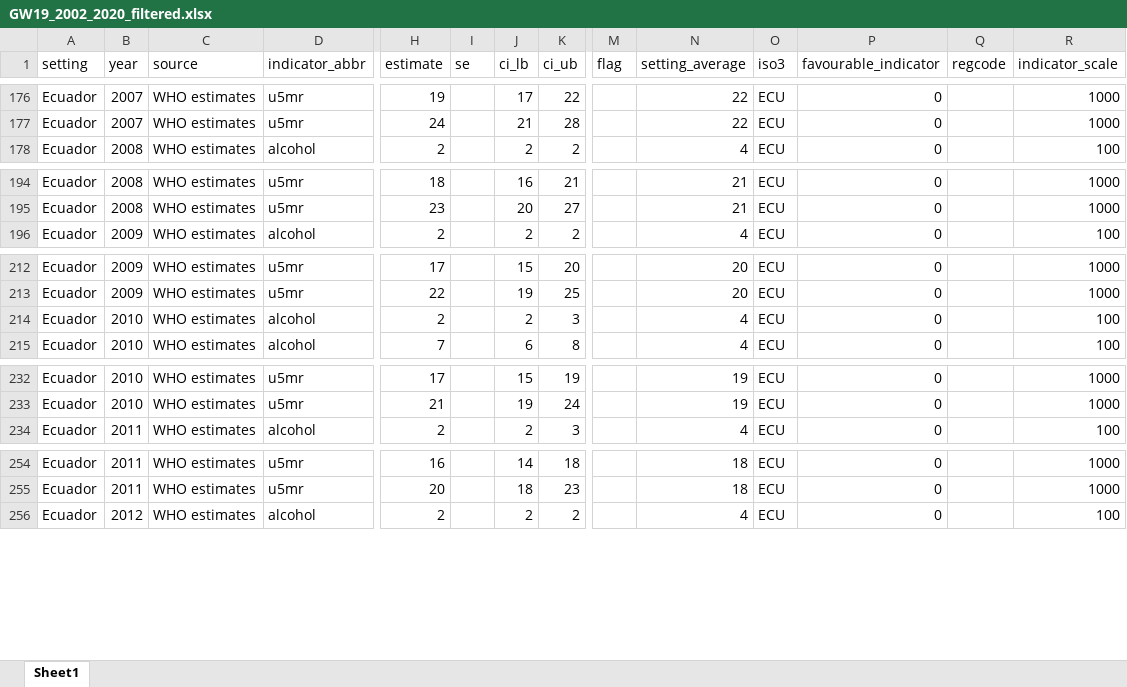
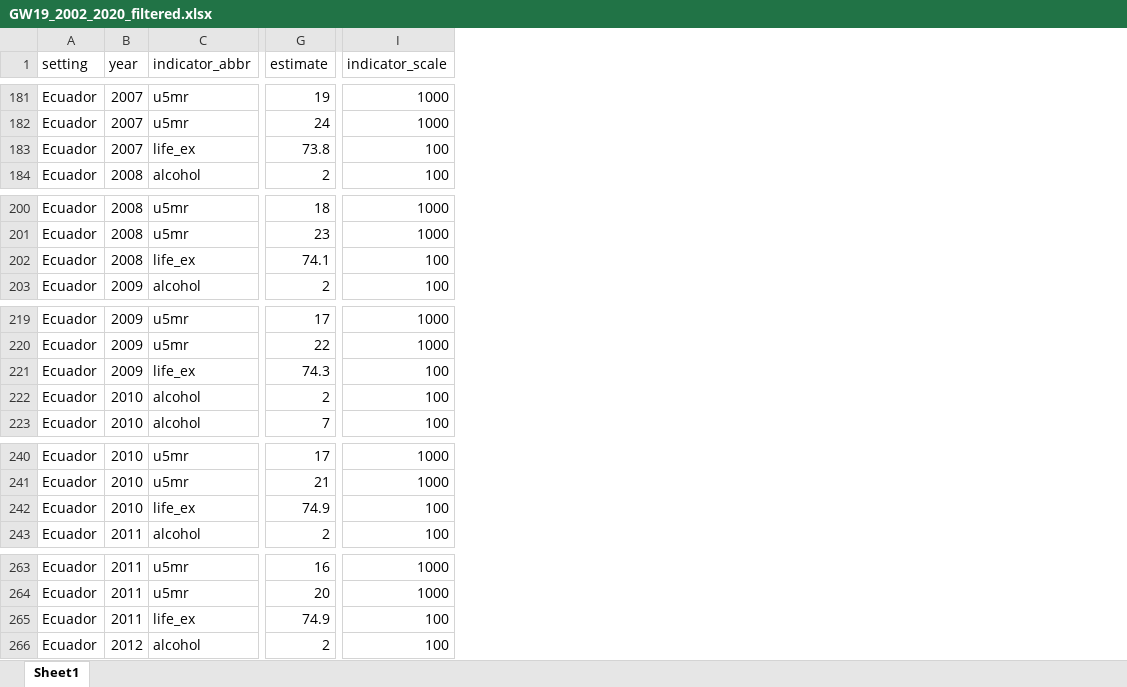
Before and after one commit to chriscallahan99/DataScience_Final_Project, an Excel workbook: WHO_datasets/GW19_2002_2020_filtered.xlsx, sheet Sheet1, drawn as a sheet; only a part is shown, gaps mark what is left out; values as stored, in another font and other column widths than the file's, no borders; removed rows and columns are numbered as before the commit, all else as after; rows hold the shown columns only; the diff covers the shown part only; the diff names each change by its address in the sheet, - before the commit and + after, or states it on an @@ line.

Commit message:
Re-update GW19 w/ life_ex

```diff
--- a/WHO_datasets/GW19_2002_2020_filtered.xlsx (sheet Sheet1)
+++ b/WHO_datasets/GW19_2002_2020_filtered.xlsx (sheet Sheet1)
-column C (source), rows 176-178: all WHO estimates; rows 194-196: all WHO estimates; rows 212-215: all WHO estimates; rows 232-234: all WHO estimates; rows 254-256: all WHO estimates
-column I (se), empty
-column J (ci_lb), rows 176-178: 17 | 21 | 2; rows 194-196: 16 | 20 | 2; rows 212-215: 15 | 19 | 2 | 6; rows 232-234: 15 | 19 | 2; rows 254-256: 14 | 18 | 2
-column K (ci_ub), rows 176-178: 22 | 28 | 2; rows 194-196: 21 | 27 | 2; rows 212-215: 20 | 25 | 3 | 8; rows 232-234: 19 | 24 | 3; rows 254-256: 18 | 23 | 2
-column M (flag), empty
-column N (setting_average), rows 176-178: 22 | 22 | 4; rows 194-196: 21 | 21 | 4; rows 212-215: 20 | 20 | 4 | 4; rows 232-234: 19 | 19 | 4; rows 254-256: 18 | 18 | 4
-column O (iso3), rows 176-178: all ECU; rows 194-196: all ECU; rows 212-215: all ECU; rows 232-234: all ECU; rows 254-256: all ECU
-column P (favourable_indicator), rows 176-178: all 0; rows 194-196: all 0; rows 212-215: all 0; rows 232-234: all 0; rows 254-256: all 0
-column Q (regcode), empty
+row 183: Ecuador | 2007 | life_ex | 73.8 | 100
+row 202: Ecuador | 2008 | life_ex | 74.1 | 100
+row 221: Ecuador | 2009 | life_ex | 74.3 | 100
+row 242: Ecuador | 2010 | life_ex | 74.9 | 100
+row 265: Ecuador | 2011 | life_ex | 74.9 | 100
```
Also changed, not shown: 128 added rows elsewhere in this sheet.
